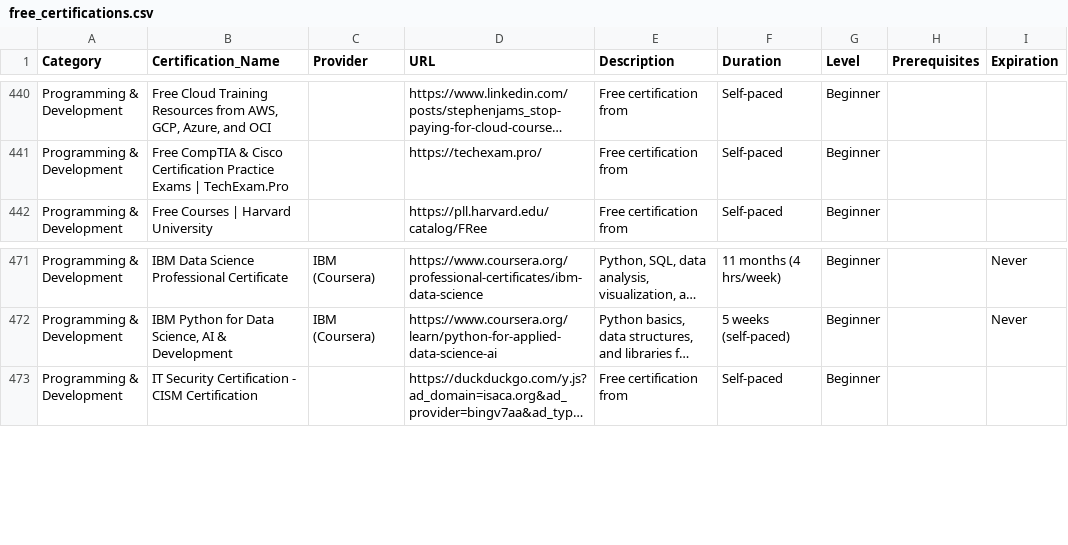
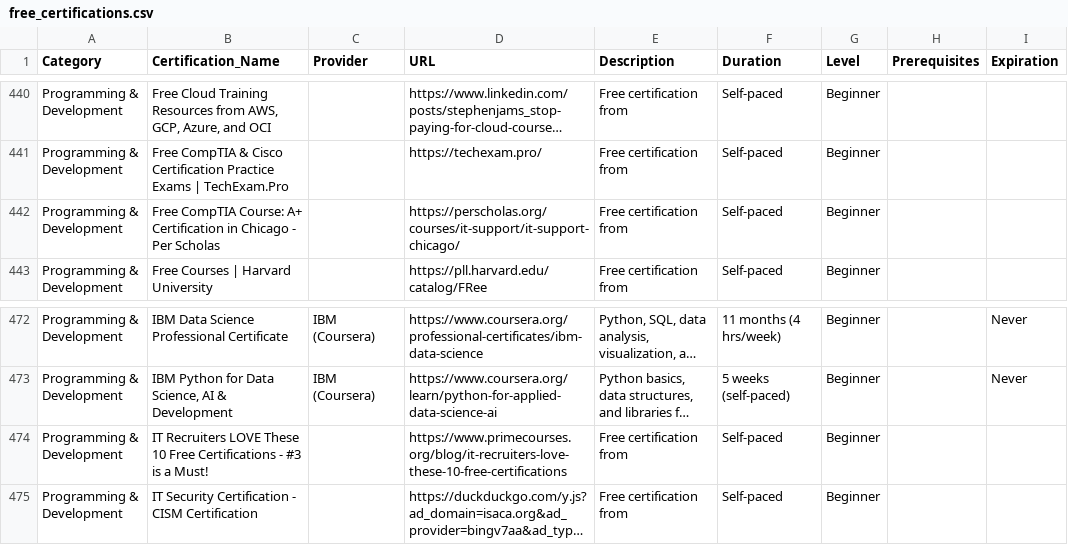
Before and after one commit to saint1415/free_certs, a CSV file: free_certifications.csv, drawn as a sheet; only a part is shown, gaps mark what is left out; long unchanged cells end in …; the diff names each change by its address in the sheet, - before the commit and + after, or states it on an @@ line.

```diff
--- a/free_certifications.csv
+++ b/free_certifications.csv
+row 442: Programming & Development | Free CompTIA Course: A+ Certification in Chicago - Per Scholas |  | https://perscholas.org/courses/it-support/it-support-chicago/ | Free certification from | Self-paced | Beginner
+row 474: Programming & Development | IT Recruiters LOVE These 10 Free Certifications - #3 is a Must! |  | https://www.primecourses.org/blog/it-recruiters-love-these-10-free-certifications | Free certification from | Self-paced | Beginner
```
Also changed, not shown: 2 other files.
